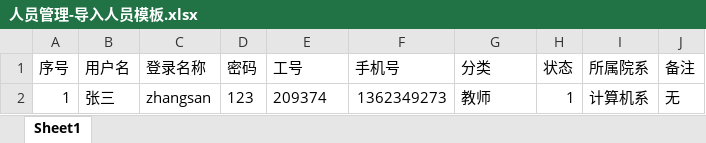
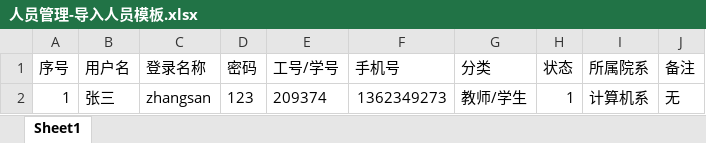
Before and after one commit to liuyangjuncong20202570/ktzx-smart, an Excel workbook: public/file/人员管理-导入人员模板.xlsx, sheet Sheet1, drawn as a sheet; values as stored, in another font and other column widths than the file's, no borders; the diff names each change by its address in the sheet, - before the commit and + after, or states it on an @@ line.

```diff
--- a/public/file/人员管理-导入人员模板.xlsx (sheet Sheet1)
+++ b/public/file/人员管理-导入人员模板.xlsx (sheet Sheet1)
-E1: 工号
+E1: 工号/学号
-G2 (分类): 教师
+G2 (分类): 教师/学生
```
Also changed, not shown: 5 other files.
